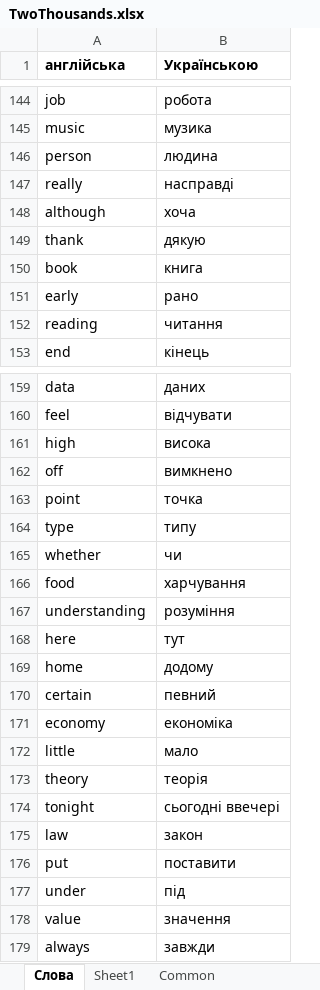
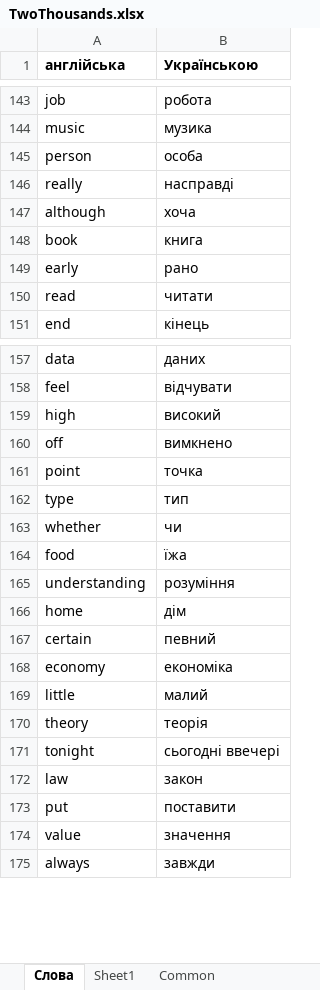
Before and after one commit to vikhulei/TeachLearnFullStack, an Excel workbook: src/components/01_config/TwoThousands.xlsx, sheet Слова, drawn as a sheet; only a part is shown, gaps mark what is left out; values as stored, in another font and other column widths than the file's, no borders; removed rows and columns are numbered as before the commit, all else as after; the diff covers the shown part only; the diff names each change by its address in the sheet, - before the commit and + after, or states it on an @@ line.

```diff
--- a/src/components/01_config/TwoThousands.xlsx (sheet Слова)
+++ b/src/components/01_config/TwoThousands.xlsx (sheet Слова)
-B145 (Українською): людина
+B145 (Українською): особа
-row 149: thank | дякую
-row 152: reading | читання
+row 150: read | читати
-B159 (Українською): висока
+B159 (Українською): високий
-B162 (Українською): типу
+B162 (Українською): тип
-B164 (Українською): харчування
+B164 (Українською): їжа
-row 168: here | тут
-B166 (Українською): додому
+B166 (Українською): дім
-B169 (Українською): мало
+B169 (Українською): малий
-row 177: under | під
```
Also changed, not shown: 6 removed rows, 19 edited cells and cell formats elsewhere in this sheet, sheet Common, other sheet tabs.
